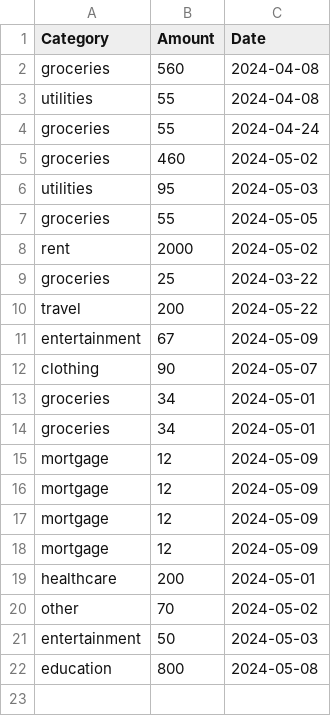
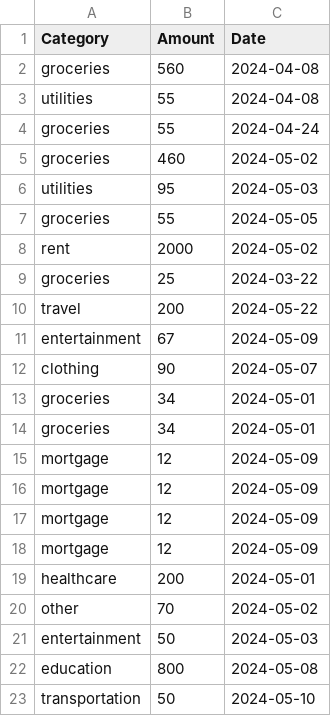
Before and after one commit to Anjali9037/MSc-Project, a CSV file: expense.csv, drawn as a sheet.

```diff
--- a/expense.csv
+++ b/expense.csv
@@ -22 +22,2 @@ entertainment,50,2024-05-03
 education,800,2024-05-08
+transportation,50,2024-05-10
```
Also changed, not shown: 2 other files.
